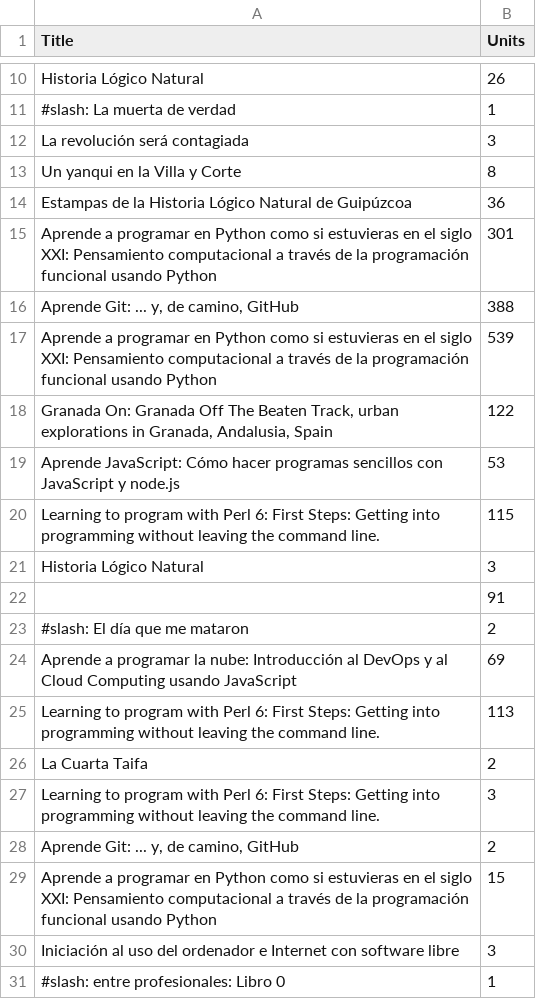
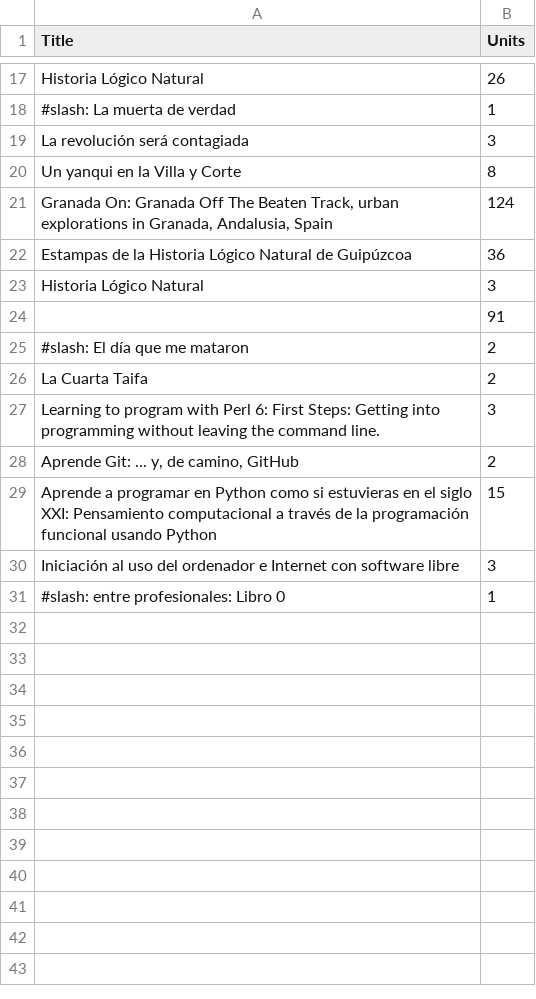
Before and after one commit to JJ/py-kdp, a CSV file: ventas.csv, drawn as a sheet; only a part is shown, gaps mark what is left out; removed rows and columns are numbered as before the commit, all else as after; the diff covers the shown part only; the diff names each change by its address in the sheet, - before the commit and + after, or states it on an @@ line.

```diff
--- a/ventas.csv
+++ b/ventas.csv
+row 21: Granada On: Granada Off The Beaten Track, urban explorations in Granada, Andalusia, Spain | 124
-row 15: Aprende a programar en Python como si estuvieras en el siglo XXI: Pensamiento computacional a través de la programación funcional usando Python | 301
-row 16: Aprende Git: ... y, de camino, GitHub | 388
-row 17: Aprende a programar en Python como si estuvieras en el siglo XXI: Pensamiento computacional a través de la programación funcional usando Python | 539
-row 18: Granada On: Granada Off The Beaten Track, urban explorations in Granada, Andalusia, Spain | 122
-row 19: Aprende JavaScript: Cómo hacer programas sencillos con JavaScript y node.js | 53
-row 20: Learning to program with Perl 6: First Steps: Getting into programming without leaving the command line. | 115
-row 24: Aprende a programar la nube: Introducción al DevOps y al Cloud Computing usando JavaScript | 69
-row 25: Learning to program with Perl 6: First Steps: Getting into programming without leaving the command line. | 113
```
Also changed, not shown: 8 added rows, 1 removed row and 3 edited cells elsewhere in this file.
